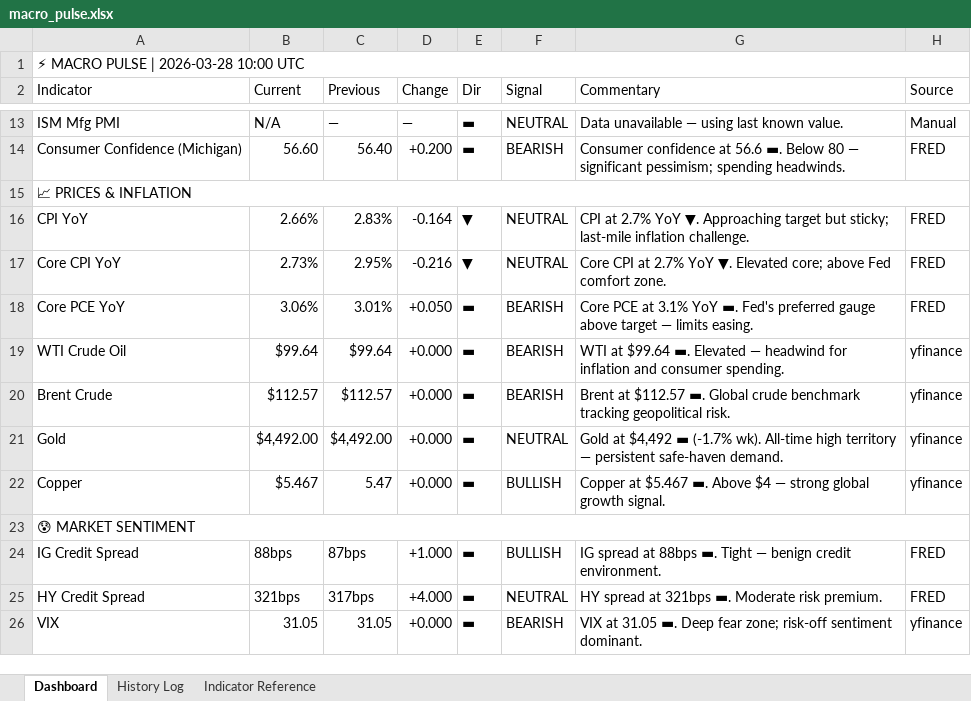
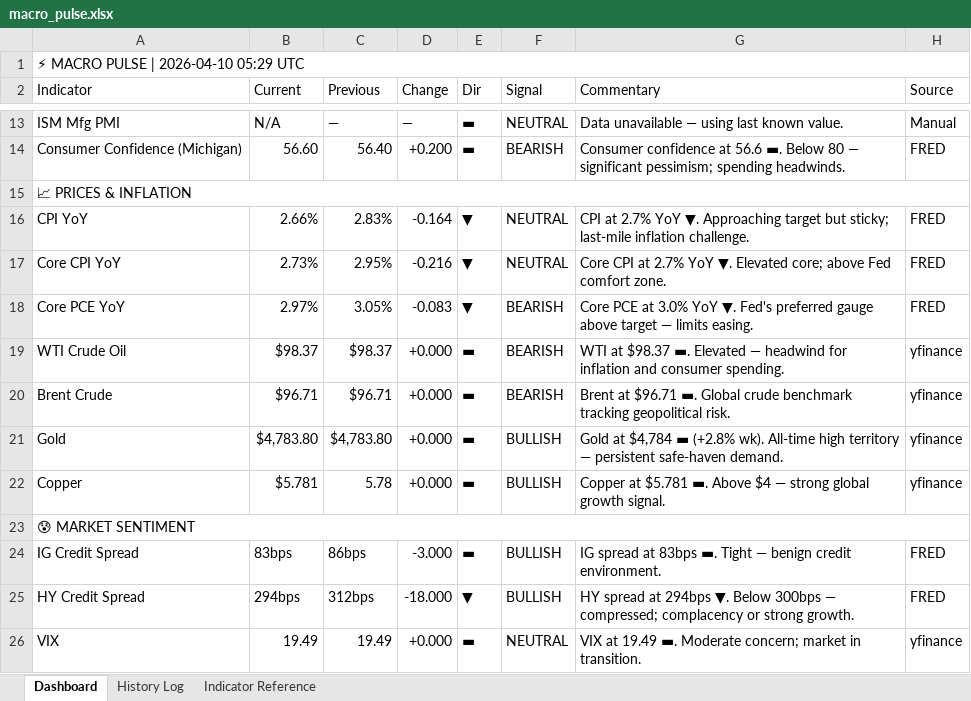
Before and after one commit to 3243dwon/Macro, an Excel workbook: macro_pulse.xlsx, sheet Dashboard, drawn as a sheet; only a part is shown, gaps mark what is left out; values as stored, in another font and other column widths than the file's, no cell formats; the diff covers the shown part only; the diff names each change by its address in the sheet, - before the commit and + after, or states it on an @@ line.

```diff
--- a/macro_pulse.xlsx (sheet Dashboard)
+++ b/macro_pulse.xlsx (sheet Dashboard)
-A1 (Indicator): ⚡ MACRO PULSE | 2026-03-28 10:00 UTC
+A1 (Indicator): ⚡ MACRO PULSE | 2026-04-10 05:29 UTC
-B18 (Current): 3.06%
+B18 (Current): 2.97%
-C18 (Previous): 3.01%
+C18 (Previous): 3.05%
-D18 (Change): +0.050
+D18 (Change): -0.083
-E18 (Dir): ▬
+E18 (Dir): ▼
-G18 (Commentary): …PCE at 3.1% YoY ▬. Fed's preferred…
+G18 (Commentary): …PCE at 3.0% YoY ▼. Fed's preferred…
-B19 (Current): $99.64
+B19 (Current): $98.37
-C19 (Previous): $99.64
+C19 (Previous): $98.37
-G19 (Commentary): WTI at $99.64 ▬. Elevated…
+G19 (Commentary): WTI at $98.37 ▬. Elevated…
-B20 (Current): $112.57
+B20 (Current): $96.71
-C20 (Previous): $112.57
+C20 (Previous): $96.71
-G20 (Commentary): Brent at $112.57 ▬. Global…
+G20 (Commentary): Brent at $96.71 ▬. Global…
-B21 (Current): $4,492.00
+B21 (Current): $4,783.80
-C21 (Previous): $4,492.00
+C21 (Previous): $4,783.80
-F21 (Signal): NEUTRAL
+F21 (Signal): BULLISH
-G21 (Commentary): Gold at $4,492 ▬ (-1.7% wk). All-time…
+G21 (Commentary): Gold at $4,784 ▬ (+2.8% wk). All-time…
-B22 (Current): $5.467
+B22 (Current): $5.781
-C22 (Previous): 5.47
+C22 (Previous): 5.78
-G22 (Commentary): Copper at $5.467 ▬. Above…
+G22 (Commentary): Copper at $5.781 ▬. Above…
-B24 (Current): 88bps
+B24 (Current): 83bps
-C24 (Previous): 87bps
+C24 (Previous): 86bps
-D24 (Change): +1.000
+D24 (Change): -3.000
-G24 (Commentary): …spread at 88bps ▬. Tight…
+G24 (Commentary): …spread at 83bps ▬. Tight…
-B25 (Current): 321bps
+B25 (Current): 294bps
-C25 (Previous): 317bps
+C25 (Previous): 312bps
-D25 (Change): +4.000
+D25 (Change): -18.000
-E25 (Dir): ▬
+E25 (Dir): ▼
-F25 (Signal): NEUTRAL
+F25 (Signal): BULLISH
-G25 (Commentary): …spread at 321bps ▬. Moderate risk premium.
+G25 (Commentary): …spread at 294bps ▼. Below 300bps — compressed; complacency or strong growth.
-B26 (Current): 31.05
+B26 (Current): 19.49
-C26 (Previous): 31.05
+C26 (Previous): 19.49
-F26 (Signal): BEARISH
+F26 (Signal): NEUTRAL
-G26 (Commentary): VIX at 31.05 ▬. Deep fear zone; risk-off sentiment dominant.
+G26 (Commentary): VIX at 19.49 ▬. Moderate concern; market in transition.
```
Also changed, not shown: 60 edited cells elsewhere in this sheet, sheet History Log, cell formats, 6 other files.
